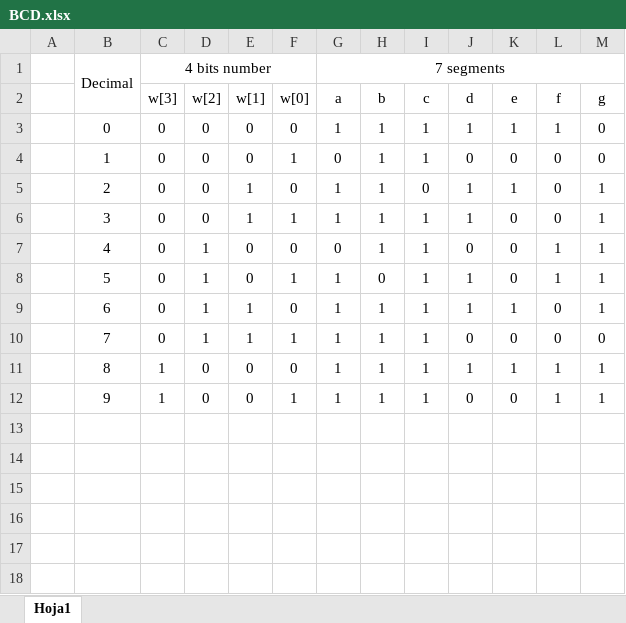
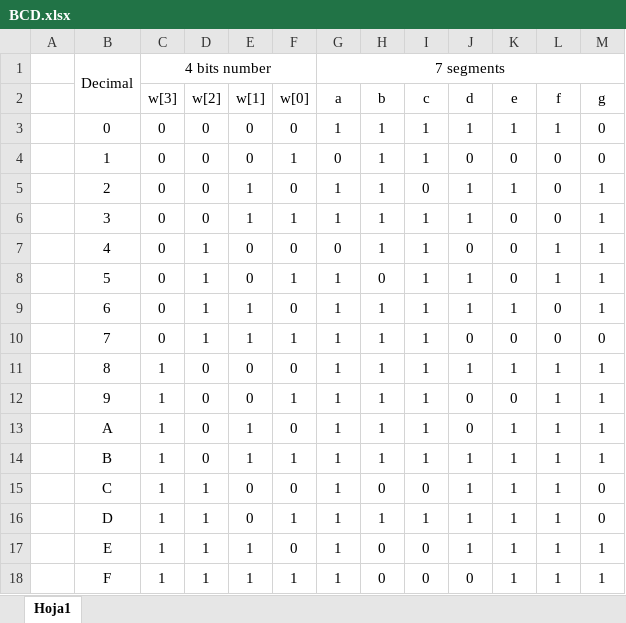
Before and after one commit to SebasM482/Proyecto2-AaronYSebas, an Excel workbook: BCD.xlsx, sheet Hoja1, drawn as a sheet; values as stored, in another font and other column widths than the file's, no borders; the diff names each change by its address in the sheet, - before the commit and + after, or states it on an @@ line.

```diff
--- a/BCD.xlsx (sheet Hoja1)
+++ b/BCD.xlsx (sheet Hoja1)
+row 13:  | A | 1 | 0 | 1 | 0 | 1 | 1 | 1 | 0 | 1 | 1 | 1
+row 14:  | B | 1 | 0 | 1 | 1 | 1 | 1 | 1 | 1 | 1 | 1 | 1
+row 15:  | C | 1 | 1 | 0 | 0 | 1 | 0 | 0 | 1 | 1 | 1 | 0
+row 16:  | D | 1 | 1 | 0 | 1 | 1 | 1 | 1 | 1 | 1 | 1 | 0
+row 17:  | E | 1 | 1 | 1 | 0 | 1 | 0 | 0 | 1 | 1 | 1 | 1
+row 18:  | F | 1 | 1 | 1 | 1 | 1 | 0 | 0 | 0 | 1 | 1 | 1
```
Also changed, not shown: 8 other files.
